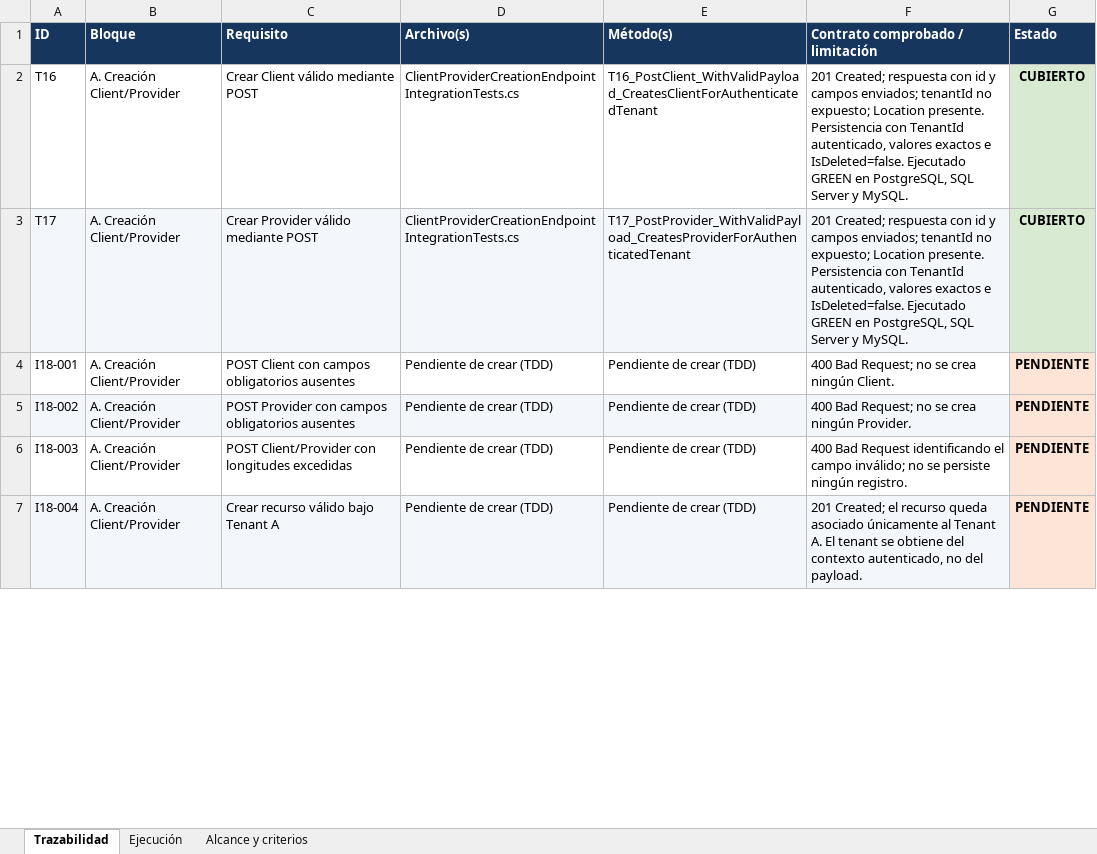
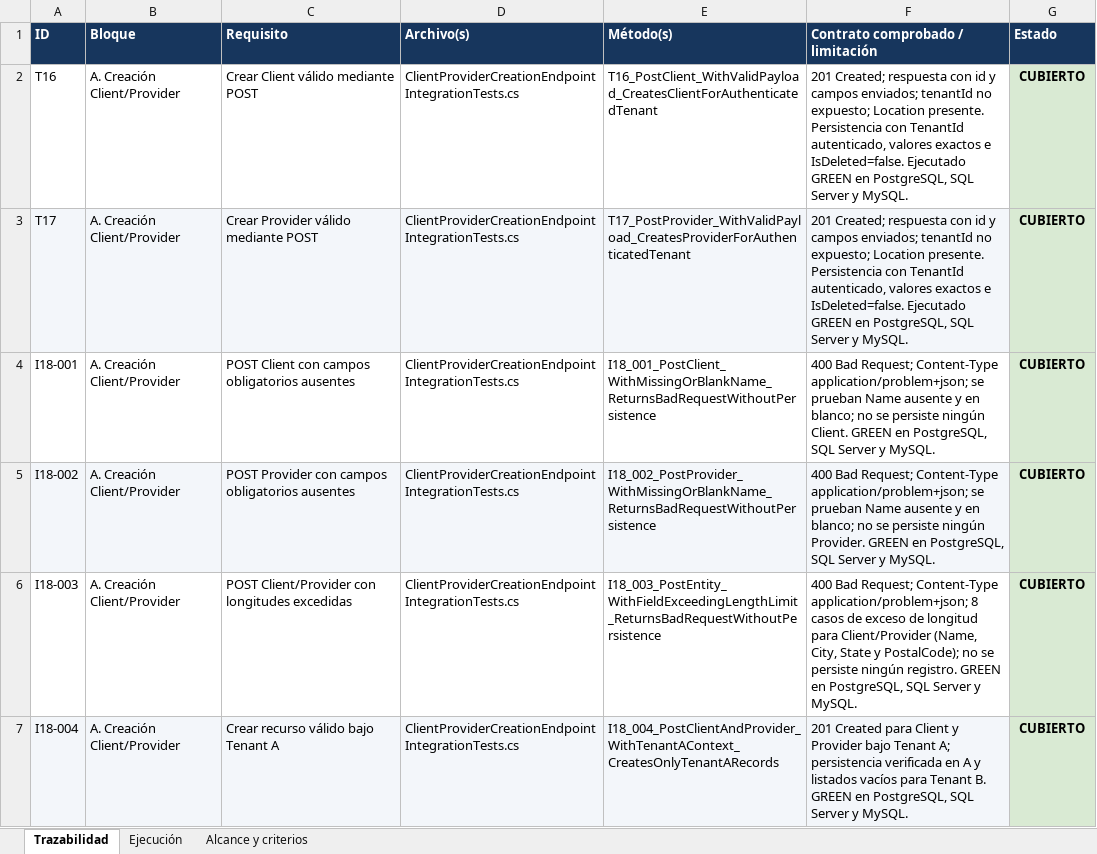
Before and after one commit to Kukulcan-Software-Designer/KUKULCAN.SharedKernel.Example, an Excel workbook: Documentation/Functional/Issue_18_T16-T17_I18-001-I18-037_Traceability.xlsx, sheet Trazabilidad, drawn as a sheet; only a part is shown; values as stored, in another font and other column widths than the file's, no borders; charts and pictures not drawn; the diff covers the shown part only; the diff names each change by its address in the sheet, - before the commit and + after, or states it on an @@ line.

```diff
--- a/Documentation/Functional/Issue_18_T16-T17_I18-001-I18-037_Traceability.xlsx (sheet Trazabilidad)
+++ b/Documentation/Functional/Issue_18_T16-T17_I18-001-I18-037_Traceability.xlsx (sheet Trazabilidad)
-D4:D7 (Archivo(s)): Pendiente de crear (TDD)
+D4:D7 (Archivo(s)): ClientProviderCreationEndpointIntegrationTests.cs
-E4 (Método(s)): Pendiente de crear (TDD)
+E4 (Método(s)): I18_001_PostClient_WithMissingOrBlankName_ReturnsBadRequestWithoutPersistence
-F4 (Contrato comprobado / limitación): …Bad Request; no se crea ningún Client.
+F4 (Contrato comprobado / limitación): …Bad Request; Content-Type application/problem+json; se prueban Name ausente y en blanco; no se persiste ningún Client. GREEN en PostgreSQL, SQL Server y MySQL.
-G4:G7 (Estado): PENDIENTE
+G4:G7 (Estado): CUBIERTO
-G4:G7 fill: #FCE4D6
+G4:G7 fill: #D9EAD3
-E5 (Método(s)): Pendiente de crear (TDD)
+E5 (Método(s)): I18_002_PostProvider_WithMissingOrBlankName_ReturnsBadRequestWithoutPersistence
-F5 (Contrato comprobado / limitación): …Bad Request; no se crea ningún Provider.
+F5 (Contrato comprobado / limitación): …Bad Request; Content-Type application/problem+json; se prueban Name ausente y en blanco; no se persiste ningún Provider. GREEN en PostgreSQL, SQL Server y MySQL.
-E6 (Método(s)): Pendiente de crear (TDD)
+E6 (Método(s)): I18_003_PostEntity_WithFieldExceedingLengthLimit_ReturnsBadRequestWithoutPersistence
-F6 (Contrato comprobado / limitación): 400 Bad Request identificando el campo inválido; no se persiste ningún registro.
+F6 (Contrato comprobado / limitación): 400 Bad Request; Content-Type application/problem+json; 8 casos de exceso de longitud para Client/Provider (Name, City, State y PostalCode); no se persiste ningún registro. GREEN en PostgreSQL, SQL Server y MySQL.
-E7 (Método(s)): Pendiente de crear (TDD)
+E7 (Método(s)): I18_004_PostClientAndProvider_WithTenantAContext_CreatesOnlyTenantARecords
-F7 (Contrato comprobado / limitación): 201 Created; el recurso queda asociado únicamente al Tenant A. El tenant se obtiene del contexto autenticado, no del payload.
+F7 (Contrato comprobado / limitación): 201 Created para Client y Provider bajo Tenant A; persistencia verificada en A y listados vacíos para Tenant B. GREEN en PostgreSQL, SQL Server y MySQL.
```
Also changed, not shown: 16 edited cells and cell formats elsewhere in this sheet, sheet Ejecución, sheet Alcance y criterios, charts or pictures.
